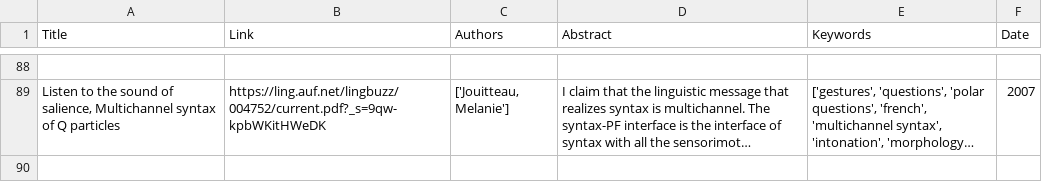
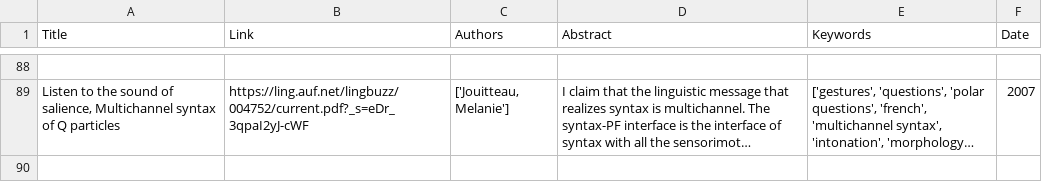
Before and after one commit to Dechrissen/buzzrec, a CSV file: user.csv, drawn as a sheet; only a part is shown, gaps mark what is left out; long unchanged cells end in …; the diff covers the shown part only; the diff names each change by its address in the sheet, - before the commit and + after, or states it on an @@ line.

```diff
--- a/user.csv
+++ b/user.csv
-B89 (Link): https://ling.auf.net/lingbuzz/004752/current.pdf?_s=9qw-kpbWKitHWeDK
+B89 (Link): https://ling.auf.net/lingbuzz/004752/current.pdf?_s=eDr_3qpaI2yJ-cWF
+row 90: (empty)
```
Also changed, not shown: 13 added rows, 12 removed rows and 31 edited cells elsewhere in this file, 8 other files.
